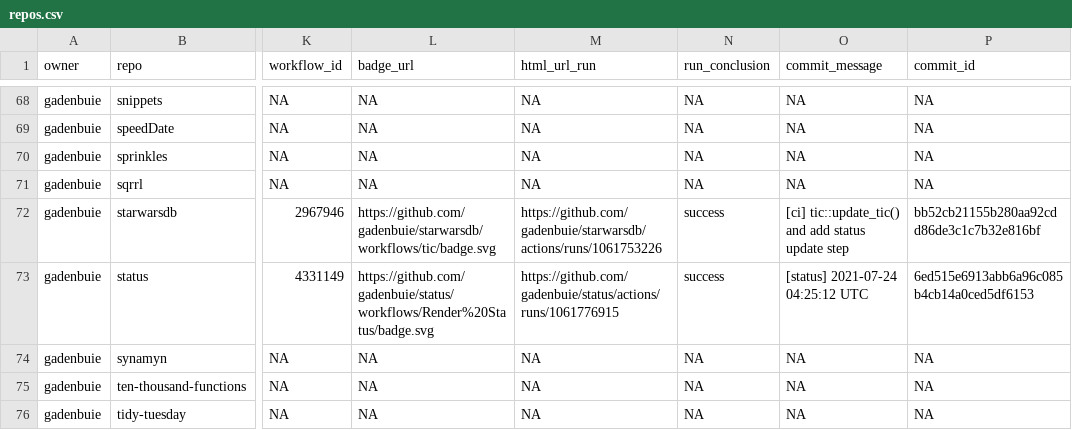
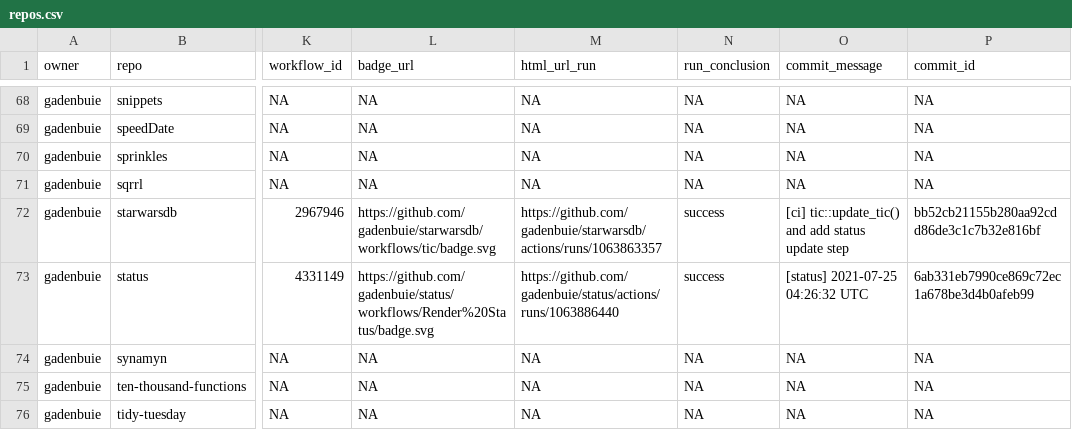
Before and after one commit to andrewcstewart/gha-dashboard, a CSV file: repos.csv, drawn as a sheet; only a part is shown, gaps mark what is left out; the diff covers the shown part only; the diff names each change by its address in the sheet, - before the commit and + after, or states it on an @@ line.

```diff
--- a/repos.csv
+++ b/repos.csv
-M72 (html_url_run): https://github.com/gadenbuie/starwarsdb/actions/runs/1061753226
+M72 (html_url_run): https://github.com/gadenbuie/starwarsdb/actions/runs/1063863357
-M73 (html_url_run): https://github.com/gadenbuie/status/actions/runs/1061776915
+M73 (html_url_run): https://github.com/gadenbuie/status/actions/runs/1063886440
-O73 (commit_message): [status] 2021-07-24 04:25:12 UTC
+O73 (commit_message): [status] 2021-07-25 04:26:32 UTC
-P73 (commit_id): 6ed515e6913abb6a96c085b4cb14a0ced5df6153
+P73 (commit_id): 6ab331eb7990ce869c72ec1a678be3d4b0afeb99
```
Also changed, not shown: 17 edited cells elsewhere in this file, 1 other file.
